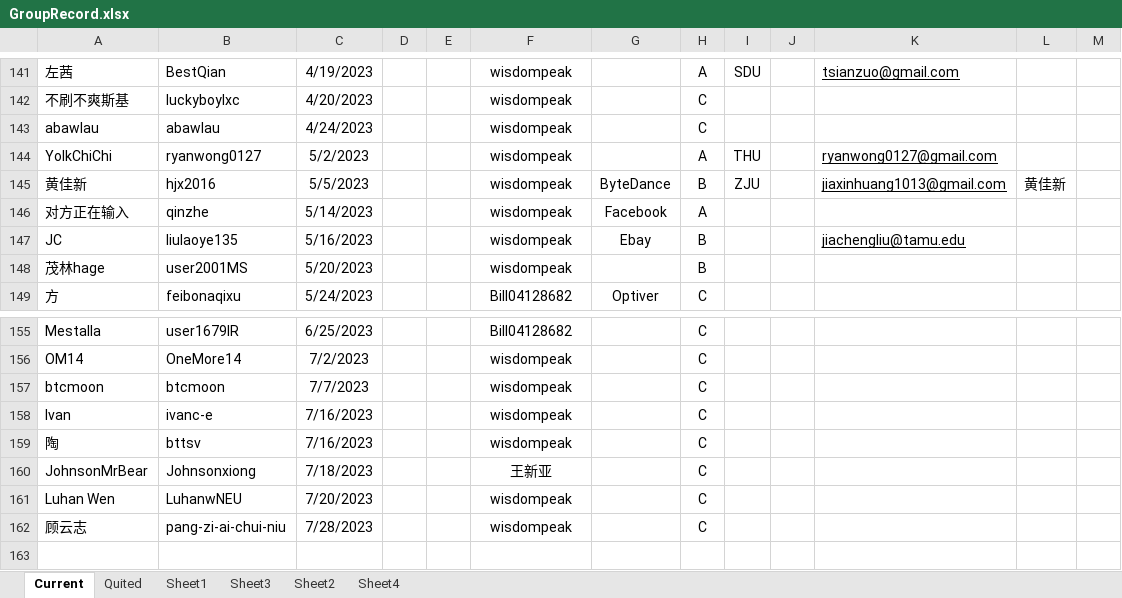
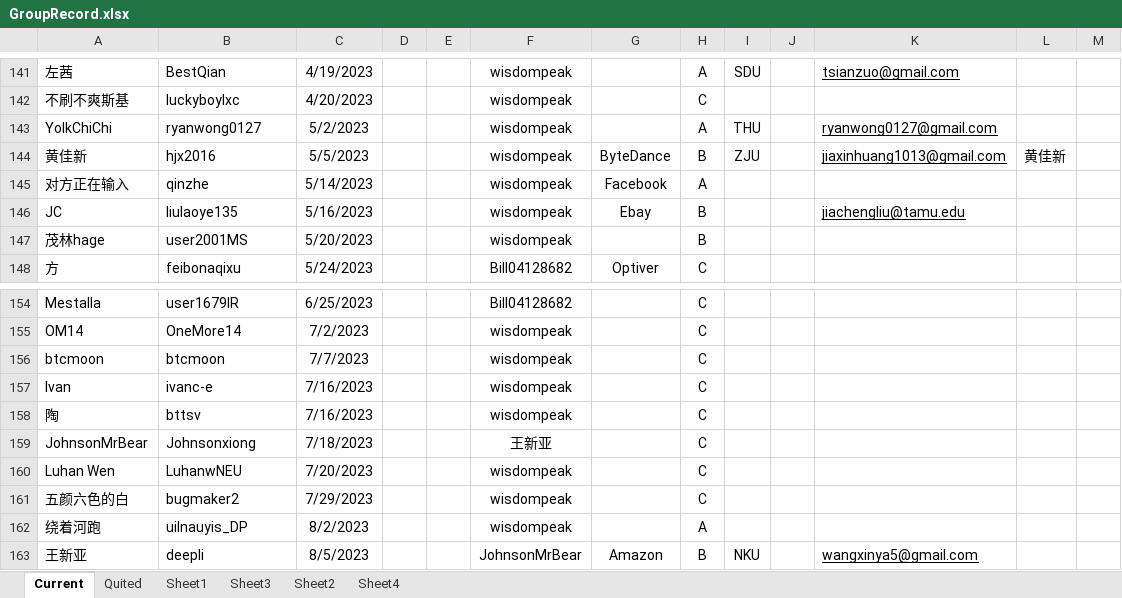
Before and after one commit to wisdompeak/lc-score-board, an Excel workbook: generateEXCEL/Data/Members/GroupRecord.xlsx, sheet Current, drawn as a sheet; only a part is shown, gaps mark what is left out; values as stored, in another font and other column widths than the file's, no borders; removed rows and columns are numbered as before the commit, all else as after; the diff names each change by its address in the sheet, - before the commit and + after, or states it on an @@ line.

```diff
--- a/generateEXCEL/Data/Members/GroupRecord.xlsx (sheet Current)
+++ b/generateEXCEL/Data/Members/GroupRecord.xlsx (sheet Current)
-row 143: abawlau | abawlau | 4/24/2023 |  |  | wisdompeak |  | C
-A161: 顾云志
+A161: 五颜六色的白
-B161: pang-zi-ai-chui-niu
+B161: bugmaker2
-C161: 7/28/2023
+C161: 7/29/2023
+row 162: 绕着河跑 | uilnauyis_DP | 8/2/2023 |  |  | wisdompeak |  | A
+row 163: 王新亚 | deepli | 8/5/2023 |  |  | JohnsonMrBear | Amazon | B | NKU |  | wangxinya5@gmail.com
```
Also changed, not shown: sheet Quited, generateEXCEL/index.xlsx, 14 other files.
